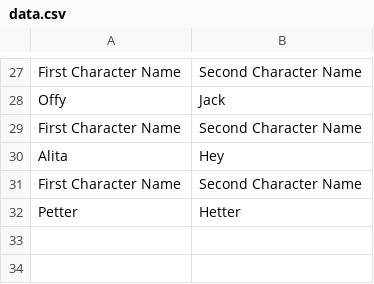
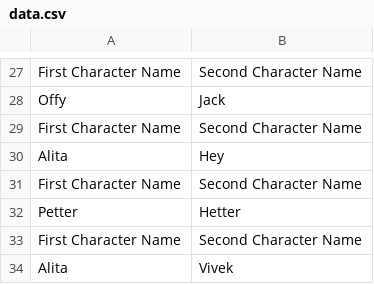
Before and after one commit to Tiwari007/GameArena-Mini-Project-in-C, a CSV file: 3_Implementation/data.csv, drawn as a sheet; only a part is shown, gaps mark what is left out; the diff names each change by its address in the sheet, - before the commit and + after, or states it on an @@ line.

```diff
--- a/3_Implementation/data.csv
+++ b/3_Implementation/data.csv
+row 33: First Character Name | Second Character Name
+row 34: Alita | Vivek
```
Also changed, not shown: 9 other files.
